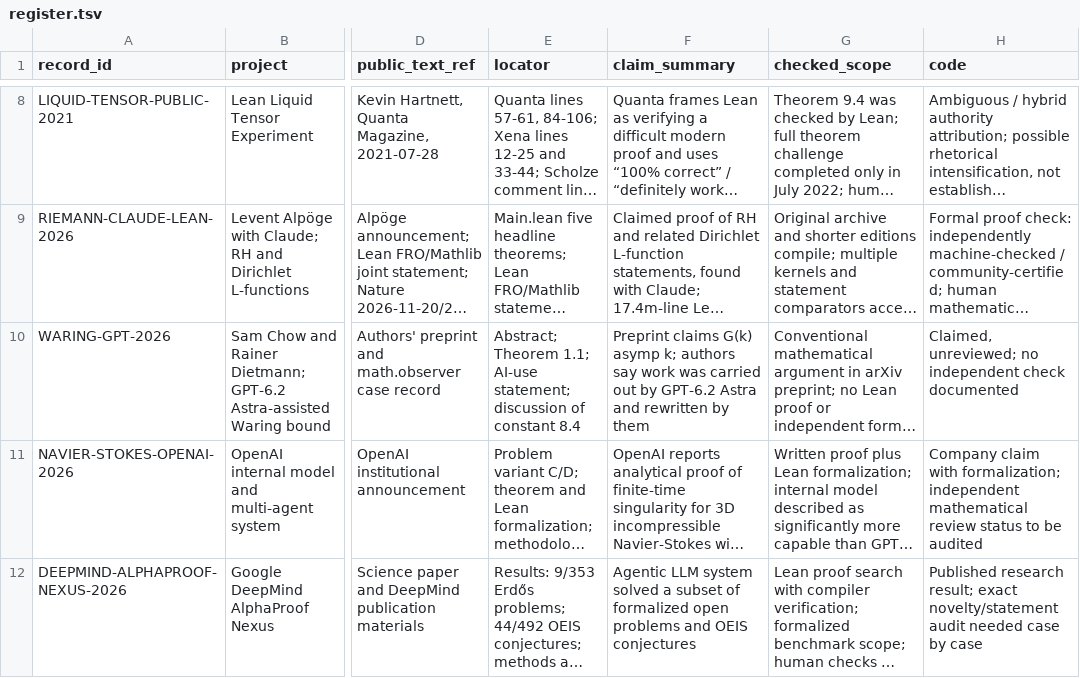
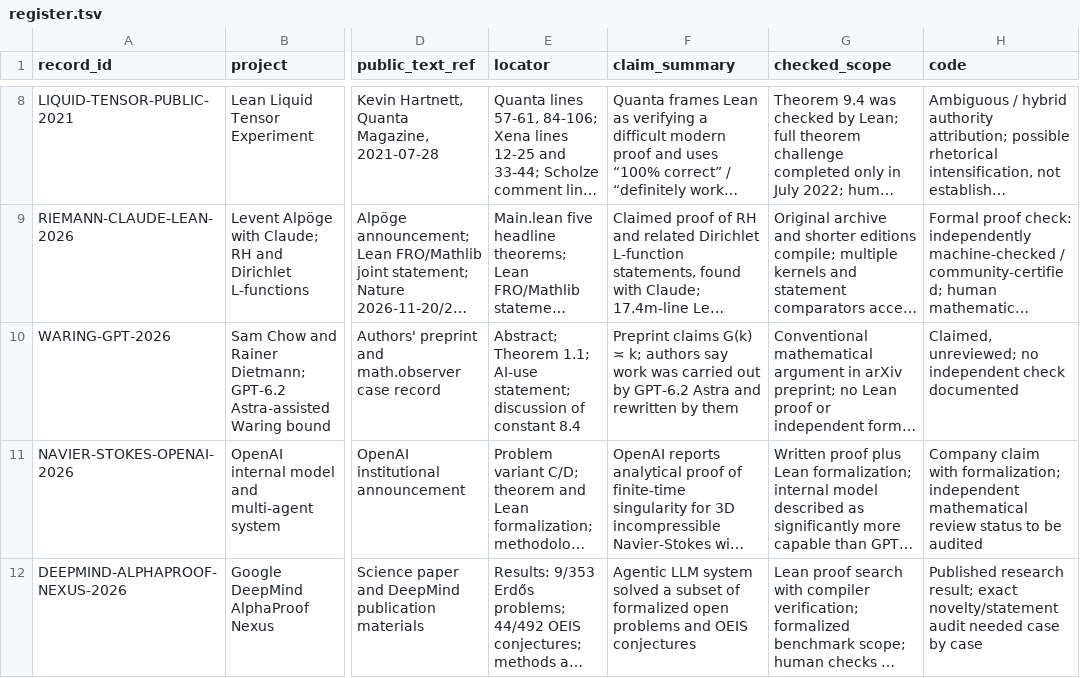
Before and after one commit to lm846802297-bit/formal-epistemology-computational-science, a TSV file: projects/proof-assistant-authority/evidence/register.tsv, drawn as a sheet; only a part is shown, gaps mark what is left out; long unchanged cells end in …; the diff names each change by its address in the sheet, - before the commit and + after, or states it on an @@ line.

Commit message:
Correct Waring asymptotic notation

```diff
--- a/projects/proof-assistant-authority/evidence/register.tsv
+++ b/projects/proof-assistant-authority/evidence/register.tsv
-F10 (claim_summary): …claims G(k) asymp k; authors…
+F10 (claim_summary): …claims G(k) ≍ k; authors…
```
